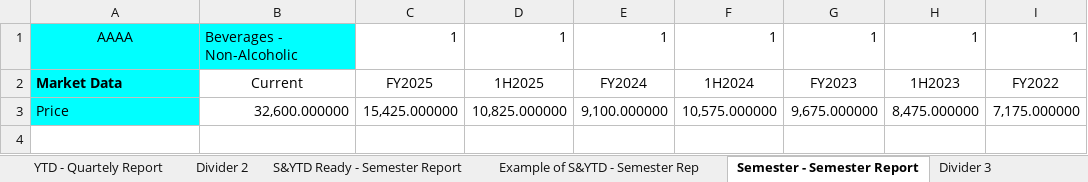
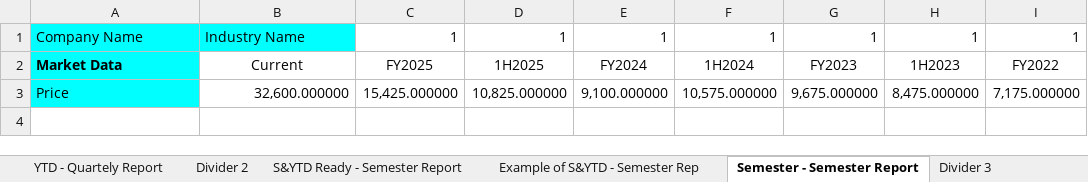
Before and after one commit to kristian-susanto/FinSuite, an Excel workbook: Simple Financial Statement Analysis.xlsx, sheet Semester - Semester Report, drawn as a sheet; only a part is shown; values as stored, in another font and other column widths than the file's, no borders; charts and pictures not drawn; the diff names each change by its address in the sheet, - before the commit and + after, or states it on an @@ line.

```diff
--- a/Simple Financial Statement Analysis.xlsx (sheet Semester - Semester Report)
+++ b/Simple Financial Statement Analysis.xlsx (sheet Semester - Semester Report)
-A1: AAAA
+A1: Company Name
-A1 alignment: center
+A1 alignment: left
-B1: Beverages - Non-Alcoholic
+B1: Industry Name
```
Also changed, not shown: sheet S&YTD Ready - Semester Report, sheet Example of S&YTD - Semester Rep, sheet YTD - Quartely Report, sheet Quarterly - Quartely Report, sheet Q&YTD Ready - Quartely Report, sheet Example of Q&YTD - Quartely Rep, 1 more sheet, other sheet tabs, 1 other file.
